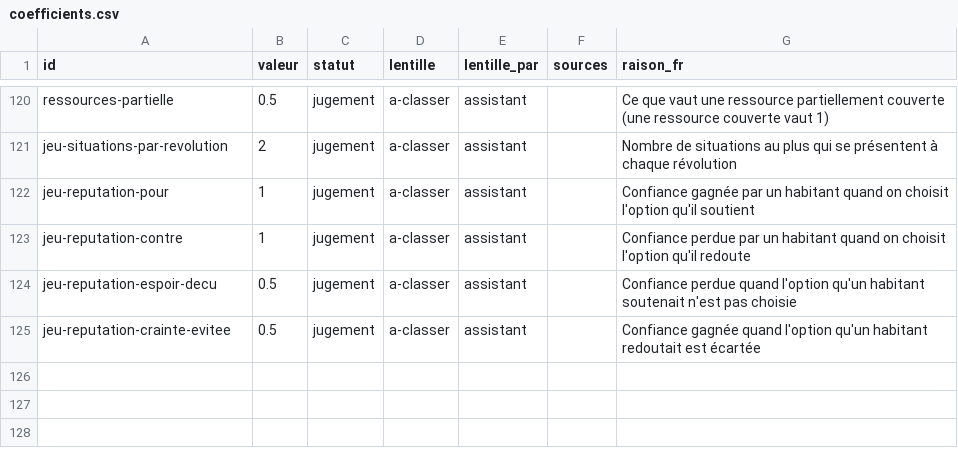
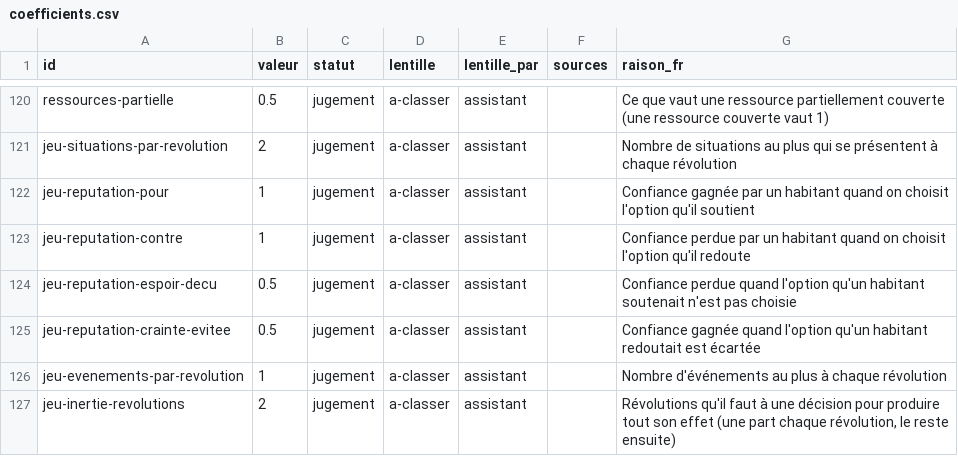
Before and after one commit to labo-de-la-bande/labo-de-la-bande.github.io, a CSV file: data/coefficients.csv, drawn as a sheet; only a part is shown, gaps mark what is left out.

```diff
--- a/data/coefficients.csv
+++ b/data/coefficients.csv
@@ -125 +125,3 @@ jeu-reputation-espoir-decu,0.5,jugement,a-classer,assistant,,Confiance perdue qu
 jeu-reputation-crainte-evitee,0.5,jugement,a-classer,assistant,,Confiance gagnée quand l'option qu'un habitant redoutait est écartée
+jeu-evenements-par-revolution,1,jugement,a-classer,assistant,,Nombre d'événements au plus à chaque révolution
+jeu-inertie-revolutions,2,jugement,a-classer,assistant,,"Révolutions qu'il faut à une décision pour produire tout son effet (une part chaque révolution, le reste ensuite)"
```
Also changed, not shown: data/jeu/situations.csv, 17 other files.
